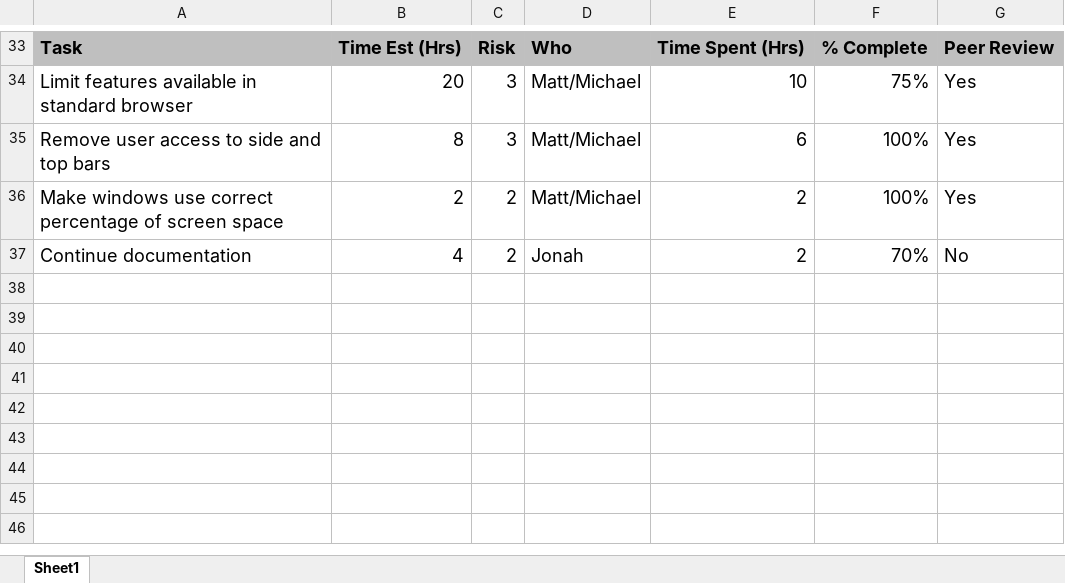
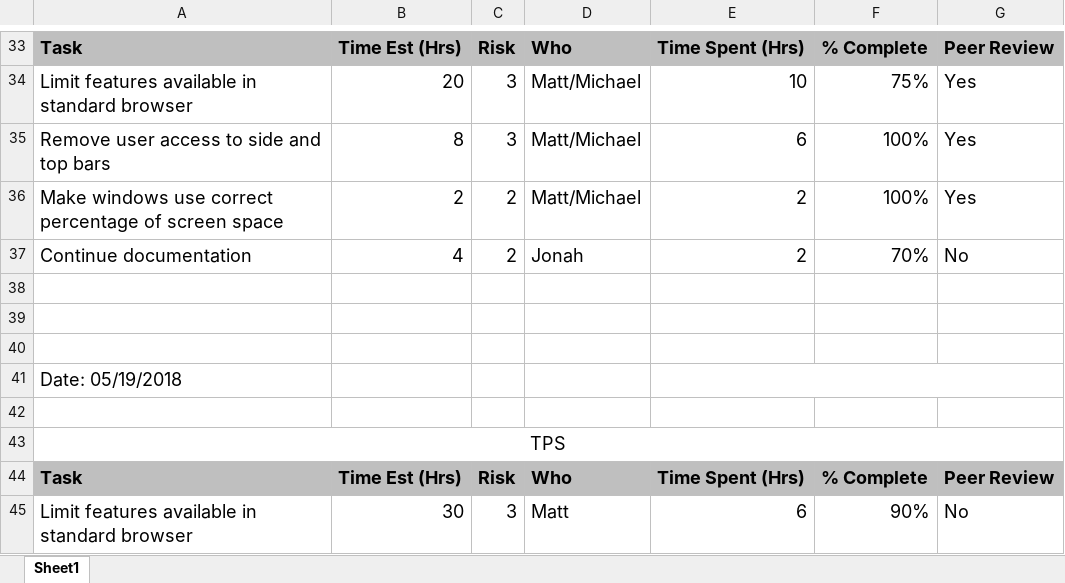
Before and after one commit to jkubath/TouchscreenInterface, an Excel workbook: TPS Screen Project.xlsx, sheet Sheet1, drawn as a sheet; only a part is shown, gaps mark what is left out; values as stored, in another font and other column widths than the file's, no borders; the diff names each change by its address in the sheet, - before the commit and + after, or states it on an @@ line.

Commit message:
Updated TPS Report
Added 5/19/18

```diff
--- a/TPS Screen Project.xlsx (sheet Sheet1)
+++ b/TPS Screen Project.xlsx (sheet Sheet1)
+row 38: (empty)
+row 39: (empty)
+row 40: (empty)
+row 41: Date: 05/19/2018
+row 42: (empty)
+row 43: TPS
+row 44: Task | Time Est (Hrs) | Risk | Who | Time Spent (Hrs) | % Complete | Peer Review
+row 45: Limit features available in standard browser | 30 | 3 | Matt | 6 | 90% | No
```
